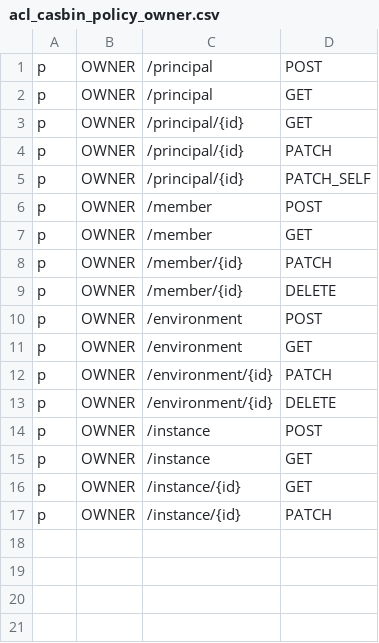
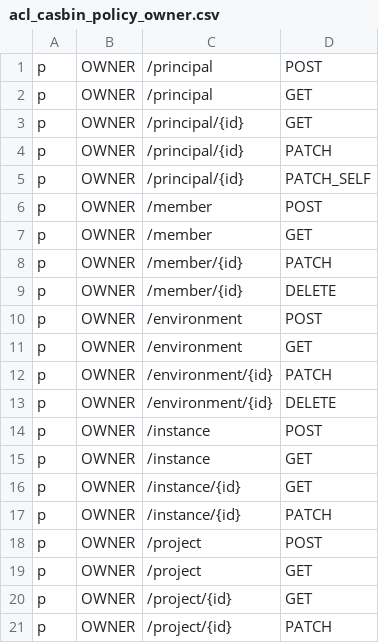
Before and after one commit to bytebase/bytebase, a CSV file: backend/server/acl_casbin_policy_owner.csv, drawn as a sheet; the diff names each change by its address in the sheet, - before the commit and + after, or states it on an @@ line.

```diff
--- a/backend/server/acl_casbin_policy_owner.csv
+++ b/backend/server/acl_casbin_policy_owner.csv
+row 18: p | OWNER | /project | POST
+row 19: p | OWNER | /project | GET
+row 20: p | OWNER | /project/{id} | GET
+row 21: p | OWNER | /project/{id} | PATCH
```
Also changed, not shown: backend/server/acl_casbin_policy_dba.csv, backend/server/acl_casbin_policy_developer.csv, 11 other files.
